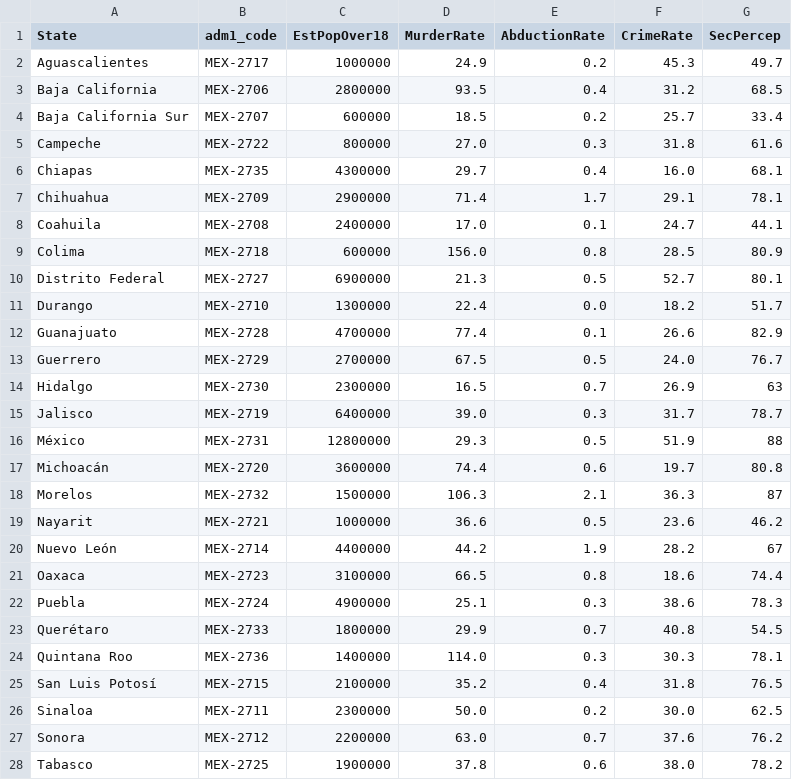
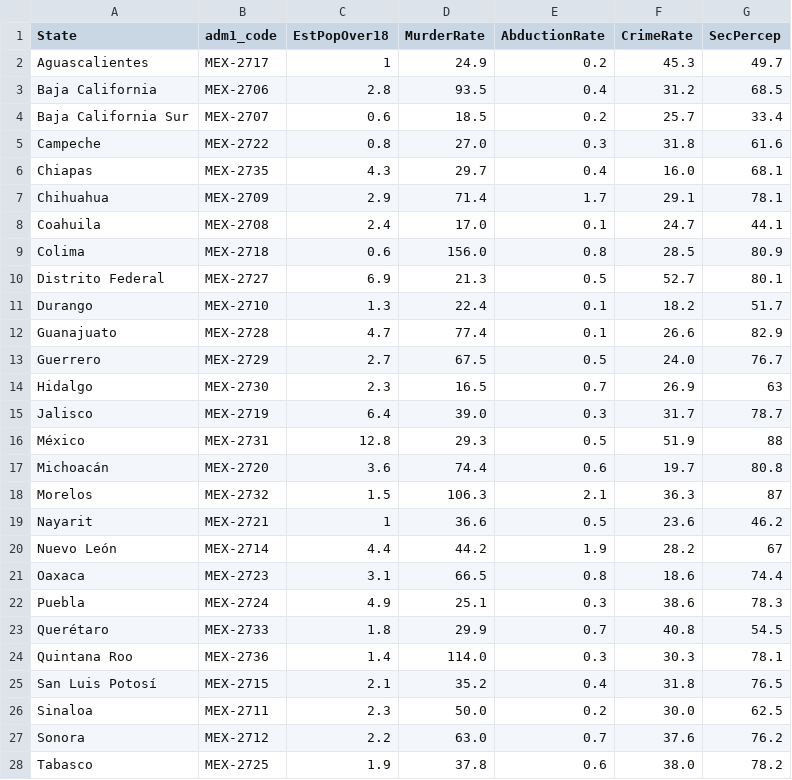
Before and after one commit to jkloppenburg5/unit-3, a CSV file: data/mxStateStats.csv, drawn as a sheet; only a part is shown; the diff covers the shown part only.

```diff
--- a/data/mxStateStats.csv
+++ b/data/mxStateStats.csv
@@ -1,28 +1,28 @@
 State,adm1_code,EstPopOver18,MurderRate,AbductionRate,CrimeRate,SecPercep
-Aguascalientes,MEX-2717,1000000,24.9,0.2,45.3,49.7
-Baja California,MEX-2706,2800000,93.5,0.4,31.2,68.5
-Baja California Sur,MEX-2707,600000,18.5,0.2,25.7,33.4
-Campeche,MEX-2722,800000,27.0,0.3,31.8,61.6
-Chiapas,MEX-2735,4300000,29.7,0.4,16.0,68.1
-Chihuahua,MEX-2709,2900000,71.4,1.7,29.1,78.1
-Coahuila,MEX-2708,2400000,17.0,0.1,24.7,44.1
-Colima,MEX-2718,600000,156.0,0.8,28.5,80.9
-Distrito Federal,MEX-2727,6900000,21.3,0.5,52.7,80.1
-Durango,MEX-2710,1300000,22.4,0.0,18.2,51.7
-Guanajuato,MEX-2728,4700000,77.4,0.1,26.6,82.9
-Guerrero,MEX-2729,2700000,67.5,0.5,24.0,76.7
-Hidalgo,MEX-2730,2300000,16.5,0.7,26.9,63
-Jalisco,MEX-2719,6400000,39.0,0.3,31.7,78.7
-México,MEX-2731,12800000,29.3,0.5,51.9,88
-Michoacán,MEX-2720,3600000,74.4,0.6,19.7,80.8
-Morelos,MEX-2732,1500000,106.3,2.1,36.3,87
-Nayarit,MEX-2721,1000000,36.6,0.5,23.6,46.2
-Nuevo León,MEX-2714,4400000,44.2,1.9,28.2,67
-Oaxaca,MEX-2723,3100000,66.5,0.8,18.6,74.4
-Puebla,MEX-2724,4900000,25.1,0.3,38.6,78.3
-Querétaro,MEX-2733,1800000,29.9,0.7,40.8,54.5
-Quintana Roo,MEX-2736,1400000,114.0,0.3,30.3,78.1
-San Luis Potosí,MEX-2715,2100000,35.2,0.4,31.8,76.5
-Sinaloa,MEX-2711,2300000,50.0,0.2,30.0,62.5
-Sonora,MEX-2712,2200000,63.0,0.7,37.6,76.2
-Tabasco,MEX-2725,1900000,37.8,0.6,38.0,78.2
+Aguascalientes,MEX-2717,1,24.9,0.2,45.3,49.7
+Baja California,MEX-2706,2.8,93.5,0.4,31.2,68.5
+Baja California Sur,MEX-2707,0.6,18.5,0.2,25.7,33.4
+Campeche,MEX-2722,0.8,27.0,0.3,31.8,61.6
+Chiapas,MEX-2735,4.3,29.7,0.4,16.0,68.1
+Chihuahua,MEX-2709,2.9,71.4,1.7,29.1,78.1
+Coahuila,MEX-2708,2.4,17.0,0.1,24.7,44.1
+Colima,MEX-2718,0.6,156.0,0.8,28.5,80.9
+Distrito Federal,MEX-2727,6.9,21.3,0.5,52.7,80.1
+Durango,MEX-2710,1.3,22.4,0.1,18.2,51.7
+Guanajuato,MEX-2728,4.7,77.4,0.1,26.6,82.9
+Guerrero,MEX-2729,2.7,67.5,0.5,24.0,76.7
+Hidalgo,MEX-2730,2.3,16.5,0.7,26.9,63
+Jalisco,MEX-2719,6.4,39.0,0.3,31.7,78.7
+México,MEX-2731,12.8,29.3,0.5,51.9,88
+Michoacán,MEX-2720,3.6,74.4,0.6,19.7,80.8
+Morelos,MEX-2732,1.5,106.3,2.1,36.3,87
+Nayarit,MEX-2721,1,36.6,0.5,23.6,46.2
+Nuevo León,MEX-2714,4.4,44.2,1.9,28.2,67
+Oaxaca,MEX-2723,3.1,66.5,0.8,18.6,74.4
+Puebla,MEX-2724,4.9,25.1,0.3,38.6,78.3
+Querétaro,MEX-2733,1.8,29.9,0.7,40.8,54.5
+Quintana Roo,MEX-2736,1.4,114.0,0.3,30.3,78.1
+San Luis Potosí,MEX-2715,2.1,35.2,0.4,31.8,76.5
+Sinaloa,MEX-2711,2.3,50.0,0.2,30.0,62.5
+Sonora,MEX-2712,2.2,63.0,0.7,37.6,76.2
+Tabasco,MEX-2725,1.9,37.8,0.6,38.0,78.2
```
Also changed, not shown: 6 edited cells elsewhere in this file, 8 other files.
